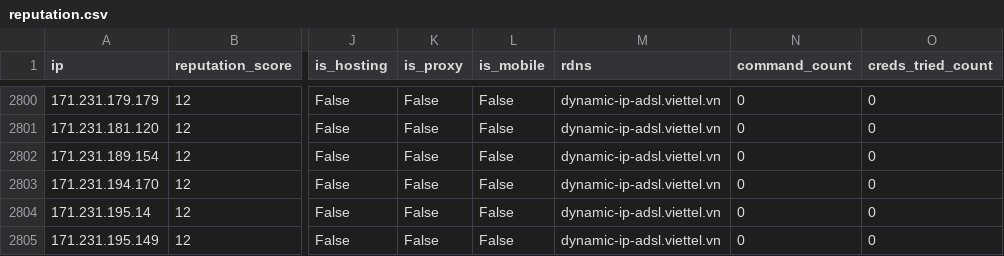
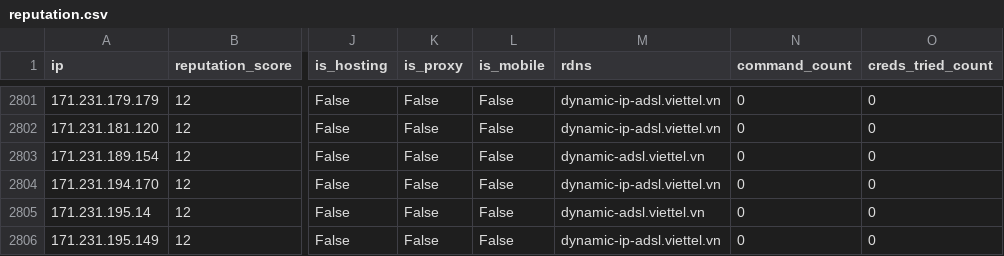
Before and after one commit to AndrewGoloida/threat-ledger, a CSV file: reputation.csv, drawn as a sheet; only a part is shown, gaps mark what is left out; addresses are those after the commit; the diff covers the shown part only; the diff names each change by its address in the sheet, - before the commit and + after, or states it on an @@ line.

```diff
--- a/reputation.csv
+++ b/reputation.csv
-M2803 (rdns): dynamic-ip-adsl.viettel.vn
+M2803 (rdns): dynamic-adsl.viettel.vn
-M2805 (rdns): dynamic-ip-adsl.viettel.vn
+M2805 (rdns): dynamic-adsl.viettel.vn
```
Also changed, not shown: 1 added row and 8 edited cells elsewhere in this file, 3 other files.
